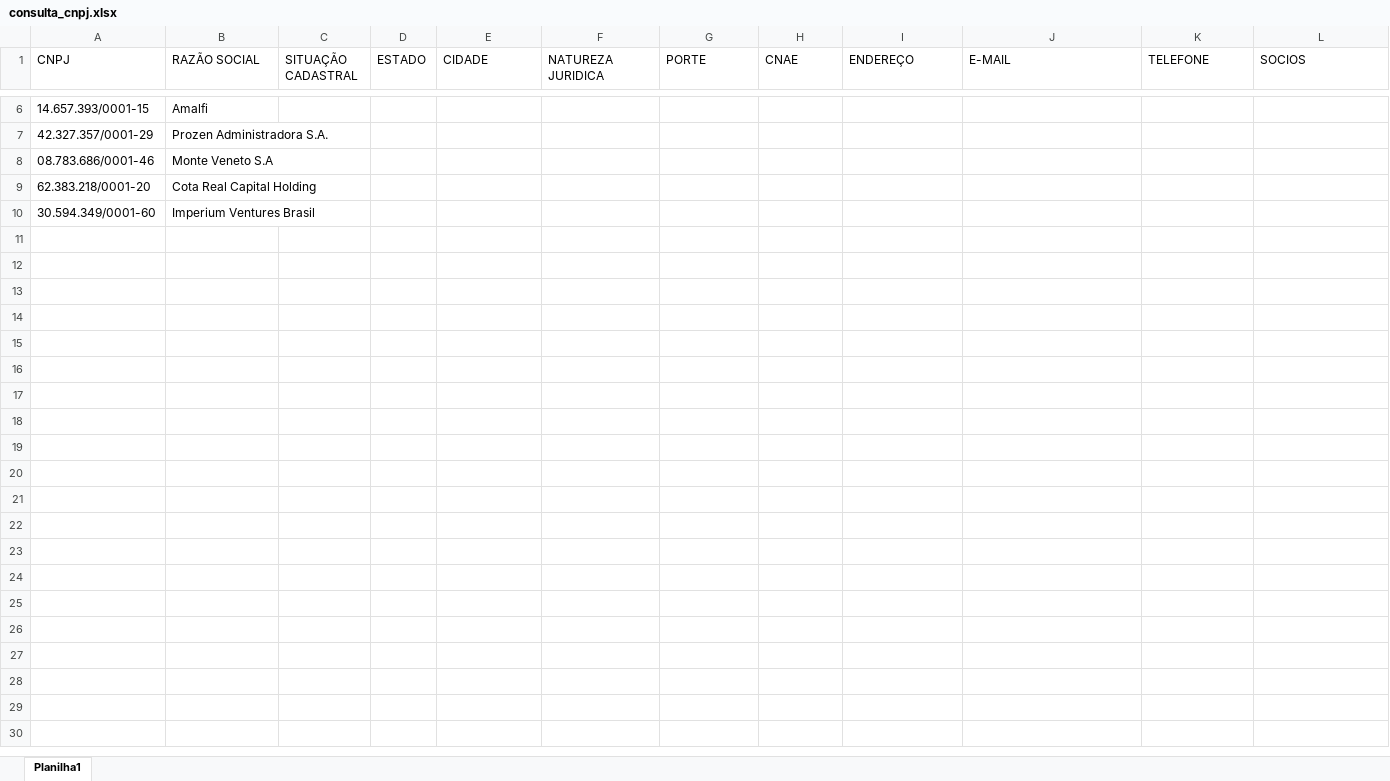
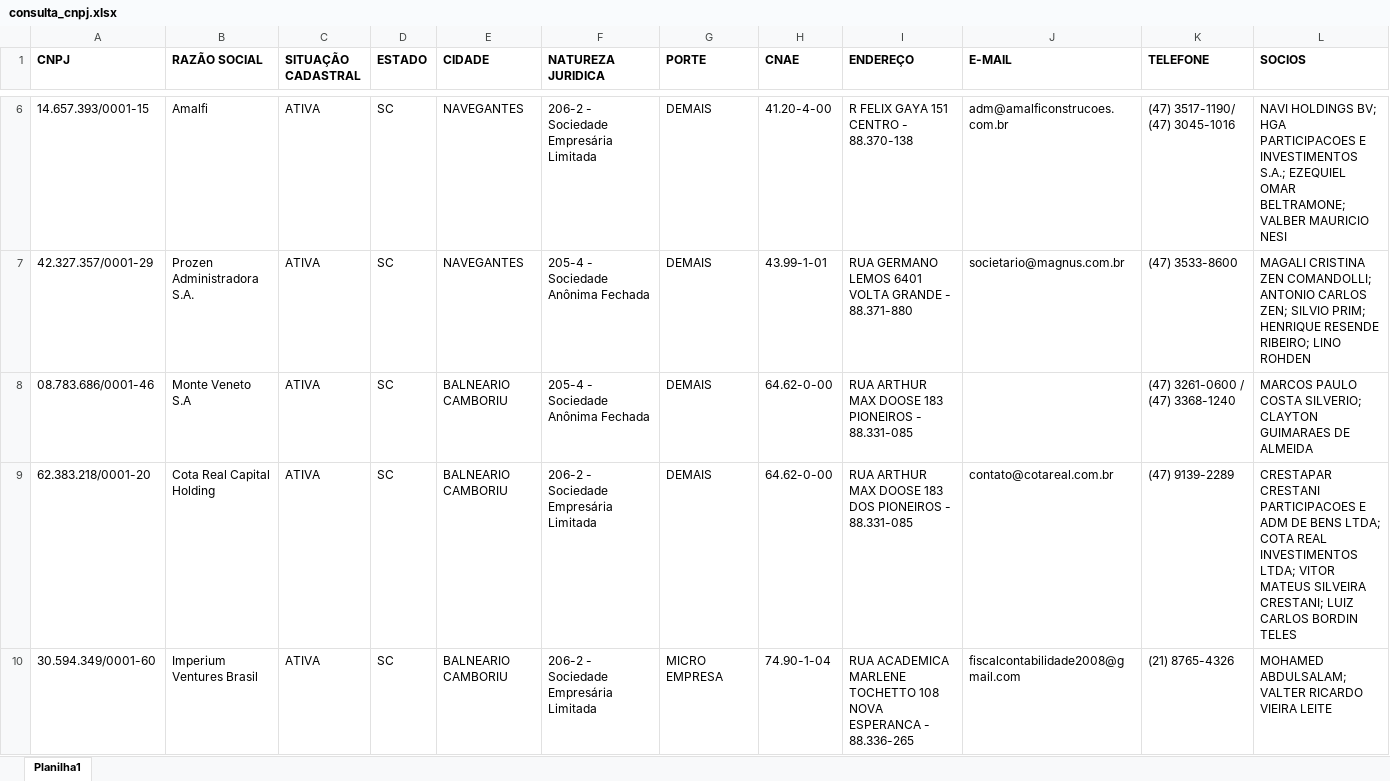
Before and after one commit to micheleoliveiraacod/Case_consulta_CNPJs_RECEITAFEDERAL, an Excel workbook: consulta_cnpj.xlsx, sheet Planilha1, drawn as a sheet; only a part is shown, gaps mark what is left out; values as stored, in another font and other column widths than the file's, no borders; the diff covers the shown part only; the diff names each change by its address in the sheet, - before the commit and + after, or states it on an @@ line.

```diff
--- a/consulta_cnpj.xlsx (sheet Planilha1)
+++ b/consulta_cnpj.xlsx (sheet Planilha1)
-A1:L1 bold: off
+A1:L1 bold: on
-C6:C10 (SITUAÇÃO CADASTRAL): (empty)
+C6:C10 (SITUAÇÃO CADASTRAL): ATIVA
-D6:D10 (ESTADO): (empty)
+D6:D10 (ESTADO): SC
-E6:E7 (CIDADE): (empty)
+E6:E7 (CIDADE): NAVEGANTES
-F6 (NATUREZA JURIDICA): (empty)
+F6 (NATUREZA JURIDICA): 206-2 - Sociedade Empresária Limitada
-G6:G9 (PORTE): (empty)
+G6:G9 (PORTE): DEMAIS
-H6 (CNAE): (empty)
+H6 (CNAE): 41.20-4-00
-I6 (ENDEREÇO): (empty)
+I6 (ENDEREÇO): R FELIX GAYA 151 CENTRO - 88.370-138
-J6 (E-MAIL): (empty)
+J6 (E-MAIL): adm@amalficonstrucoes.com.br
-K6 (TELEFONE): (empty)
+K6 (TELEFONE): (47) 3517-1190/ (47) 3045-1016
-L6 (SOCIOS): (empty)
+L6 (SOCIOS): NAVI HOLDINGS BV; HGA PARTICIPACOES E INVESTIMENTOS S.A.; EZEQUIEL OMAR BELTRAMONE; VALBER MAURICIO NESI
-F7:F8 (NATUREZA JURIDICA): (empty)
+F7:F8 (NATUREZA JURIDICA): 205-4 - Sociedade Anônima Fechada
-H7 (CNAE): (empty)
+H7 (CNAE): 43.99-1-01
-I7 (ENDEREÇO): (empty)
+I7 (ENDEREÇO): RUA GERMANO LEMOS 6401 VOLTA GRANDE - 88.371-880
-J7 (E-MAIL): (empty)
+J7 (E-MAIL): societario@magnus.com.br
-K7 (TELEFONE): (empty)
+K7 (TELEFONE): (47) 3533-8600
-L7 (SOCIOS): (empty)
+L7 (SOCIOS): MAGALI CRISTINA ZEN COMANDOLLI; ANTONIO CARLOS ZEN; SILVIO PRIM; HENRIQUE RESENDE RIBEIRO; LINO ROHDEN
-E8:E10 (CIDADE): (empty)
+E8:E10 (CIDADE): BALNEARIO CAMBORIU
-H8:H9 (CNAE): (empty)
+H8:H9 (CNAE): 64.62-0-00
-I8 (ENDEREÇO): (empty)
+I8 (ENDEREÇO): RUA ARTHUR MAX DOOSE 183 PIONEIROS - 88.331-085
-K8 (TELEFONE): (empty)
+K8 (TELEFONE): (47) 3261-0600 / (47) 3368-1240
-L8 (SOCIOS): (empty)
+L8 (SOCIOS): MARCOS PAULO COSTA SILVERIO; CLAYTON GUIMARAES DE ALMEIDA
-F9:F10 (NATUREZA JURIDICA): (empty)
+F9:F10 (NATUREZA JURIDICA): 206-2 - Sociedade Empresária Limitada
-I9 (ENDEREÇO): (empty)
+I9 (ENDEREÇO): RUA ARTHUR MAX DOOSE 183 DOS PIONEIROS - 88.331-085
-J9 (E-MAIL): (empty)
+J9 (E-MAIL): contato@cotareal.com.br
-K9 (TELEFONE): (empty)
+K9 (TELEFONE): (47) 9139-2289
-L9 (SOCIOS): (empty)
+L9 (SOCIOS): CRESTAPAR CRESTANI PARTICIPACOES E ADM DE BENS LTDA; COTA REAL INVESTIMENTOS LTDA; VITOR MATEUS SILVEIRA CRESTANI; LUIZ CARLOS BORDIN TELES
-G10 (PORTE): (empty)
+G10 (PORTE): MICRO EMPRESA
-H10 (CNAE): (empty)
+H10 (CNAE): 74.90-1-04
-I10 (ENDEREÇO): (empty)
+I10 (ENDEREÇO): RUA ACADEMICA MARLENE TOCHETTO 108 NOVA ESPERANCA - 88.336-265
-J10 (E-MAIL): (empty)
+J10 (E-MAIL): fiscalcontabilidade2008@gmail.com
-K10 (TELEFONE): (empty)
+K10 (TELEFONE): (21) 8765-4326
-L10 (SOCIOS): (empty)
+L10 (SOCIOS): MOHAMED ABDULSALAM; VALTER RICARDO VIEIRA LEITE
```
Also changed, not shown: 39 edited cells elsewhere in this sheet.
